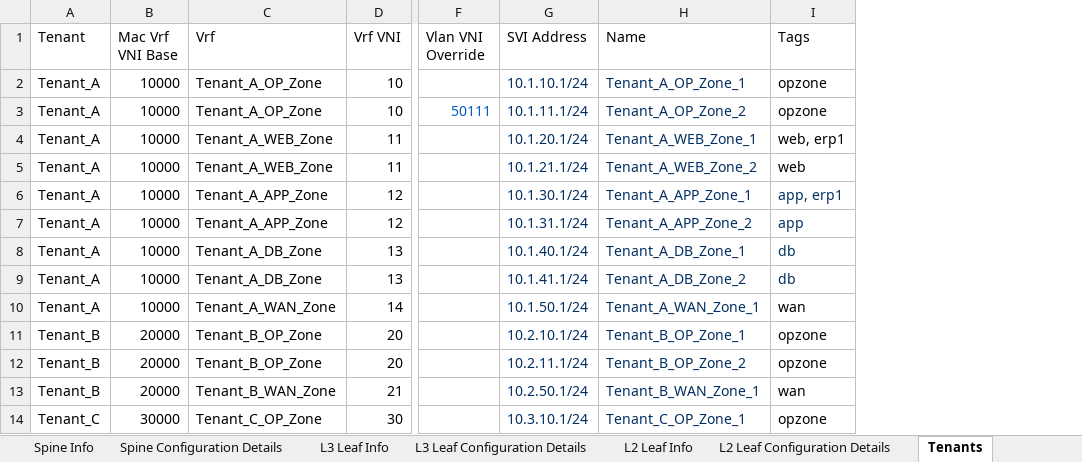
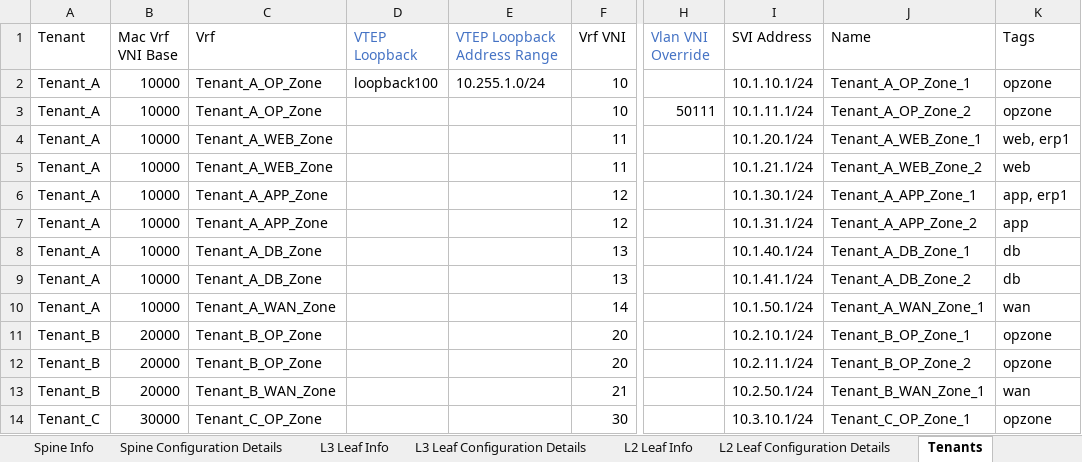
Before and after one commit to arista-netdevops-community/excel-to-avd, an Excel workbook: examples/inventory.xlsx, sheet Tenants, drawn as a sheet; only a part is shown, gaps mark what is left out; values as stored, in another font and other column widths than the file's, no borders; addresses are those after the commit; the diff names each change by its address in the sheet, - before the commit and + after, or states it on an @@ line.

Commit message:
Added support for VTEP diagnostics for TENANT_NETWORKS.yml

```diff
--- a/examples/inventory.xlsx (sheet Tenants)
+++ b/examples/inventory.xlsx (sheet Tenants)
+column D (VTEP Loopback), row 2: loopback100
+column E (VTEP Loopback Address Range), row 2: 10.255.1.0/24
-H1 text colour: black
+H1 text colour: #4472C4
-I2:J5 text colour: #032F62
+I2:J5 text colour: black
-H3 text colour: #005CC5
+H3 text colour: black
-I6:K9 text colour: #032F62
+I6:K9 text colour: black
-I10:J14 text colour: #032F62
+I10:J14 text colour: black
```
Also changed, not shown: sheet Servers, sheet L2 Leaf Info, sheet L3 Leaf Info, sheet General Configuration Details, sheet Spine Configuration Details, sheet Port Profiles, 2 more sheets, 2 other files.
